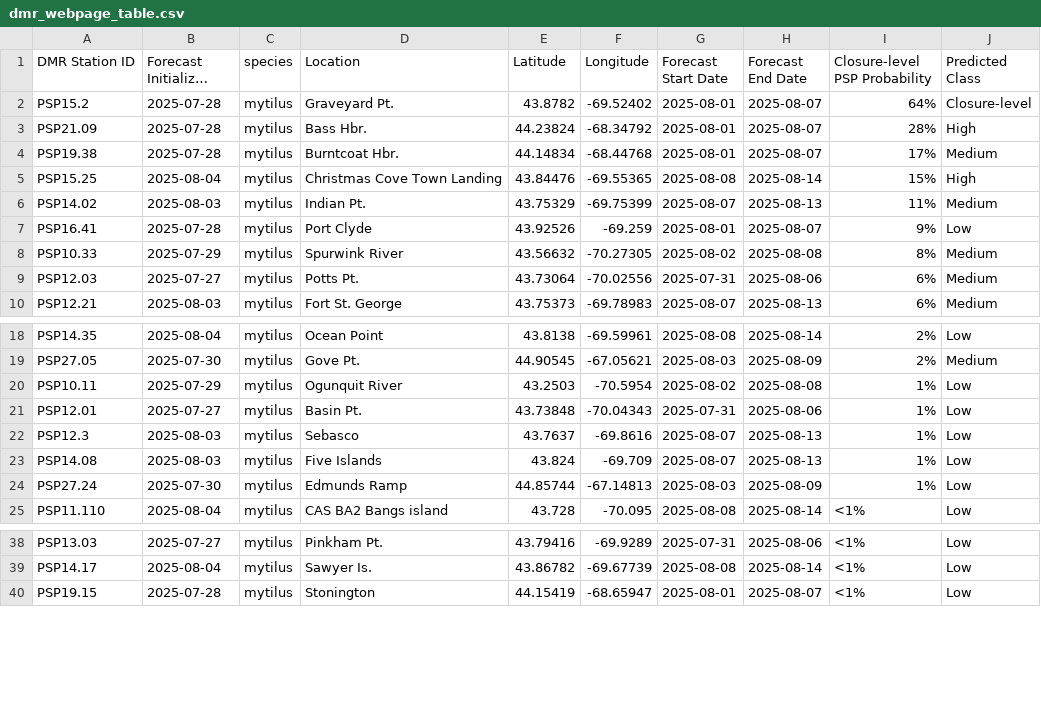
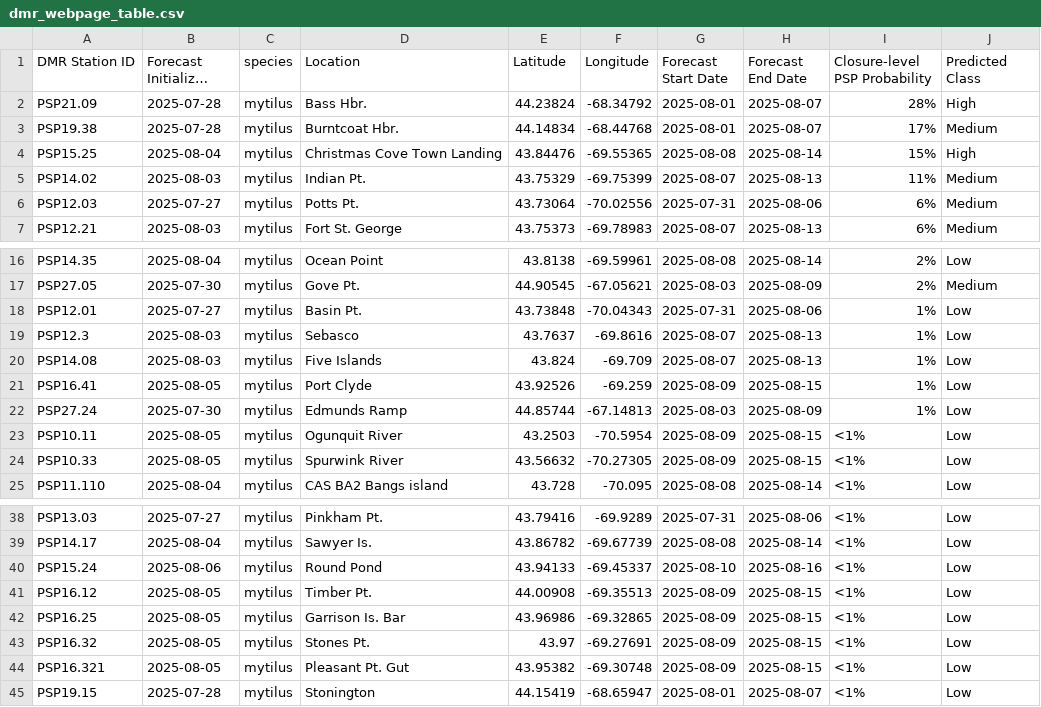
Before and after one commit to BigelowLab/pspforecast, a CSV file: inst/forecastdb/dmr_webpage_table.csv, drawn as a sheet; only a part is shown, gaps mark what is left out; long unchanged cells end in …; removed rows and columns are numbered as before the commit, all else as after; the diff covers the shown part only; the diff names each change by its address in the sheet, - before the commit and + after, or states it on an @@ line.

```diff
--- a/inst/forecastdb/dmr_webpage_table.csv
+++ b/inst/forecastdb/dmr_webpage_table.csv
-row 2: PSP15.2 | 2025-07-28 | mytilus | Graveyard Pt. | 43.8782 | -69.52402 | 2025-08-01 | 2025-08-07 | 64% | Closure-level
-row 7: PSP16.41 | 2025-07-28 | mytilus | Port Clyde | 43.92526 | -69.259 | 2025-08-01 | 2025-08-07 | 9% | Low
-row 8: PSP10.33 | 2025-07-29 | mytilus | Spurwink River | 43.56632 | -70.27305 | 2025-08-02 | 2025-08-08 | 8% | Medium
-row 20: PSP10.11 | 2025-07-29 | mytilus | Ogunquit River | 43.2503 | -70.5954 | 2025-08-02 | 2025-08-08 | 1% | Low
+row 21: PSP16.41 | 2025-08-05 | mytilus | Port Clyde | 43.92526 | -69.259 | 2025-08-09 | 2025-08-15 | 1% | Low
+row 23: PSP10.11 | 2025-08-05 | mytilus | Ogunquit River | 43.2503 | -70.5954 | 2025-08-09 | 2025-08-15 | <1% | Low
+row 24: PSP10.33 | 2025-08-05 | mytilus | Spurwink River | 43.56632 | -70.27305 | 2025-08-09 | 2025-08-15 | <1% | Low
+row 40: PSP15.24 | 2025-08-06 | mytilus | Round Pond | 43.94133 | -69.45337 | 2025-08-10 | 2025-08-16 | <1% | Low
+row 41: PSP16.12 | 2025-08-05 | mytilus | Timber Pt. | 44.00908 | -69.35513 | 2025-08-09 | 2025-08-15 | <1% | Low
+row 42: PSP16.25 | 2025-08-05 | mytilus | Garrison Is. Bar | 43.96986 | -69.32865 | 2025-08-09 | 2025-08-15 | <1% | Low
+row 43: PSP16.32 | 2025-08-05 | mytilus | Stones Pt. | 43.97 | -69.27691 | 2025-08-09 | 2025-08-15 | <1% | Low
+row 44: PSP16.321 | 2025-08-05 | mytilus | Pleasant Pt. Gut | 43.95382 | -69.30748 | 2025-08-09 | 2025-08-15 | <1% | Low
```
Also changed, not shown: 1 added row elsewhere in this file, inst/forecastdb/current_forecast.csv, 8 other files.
